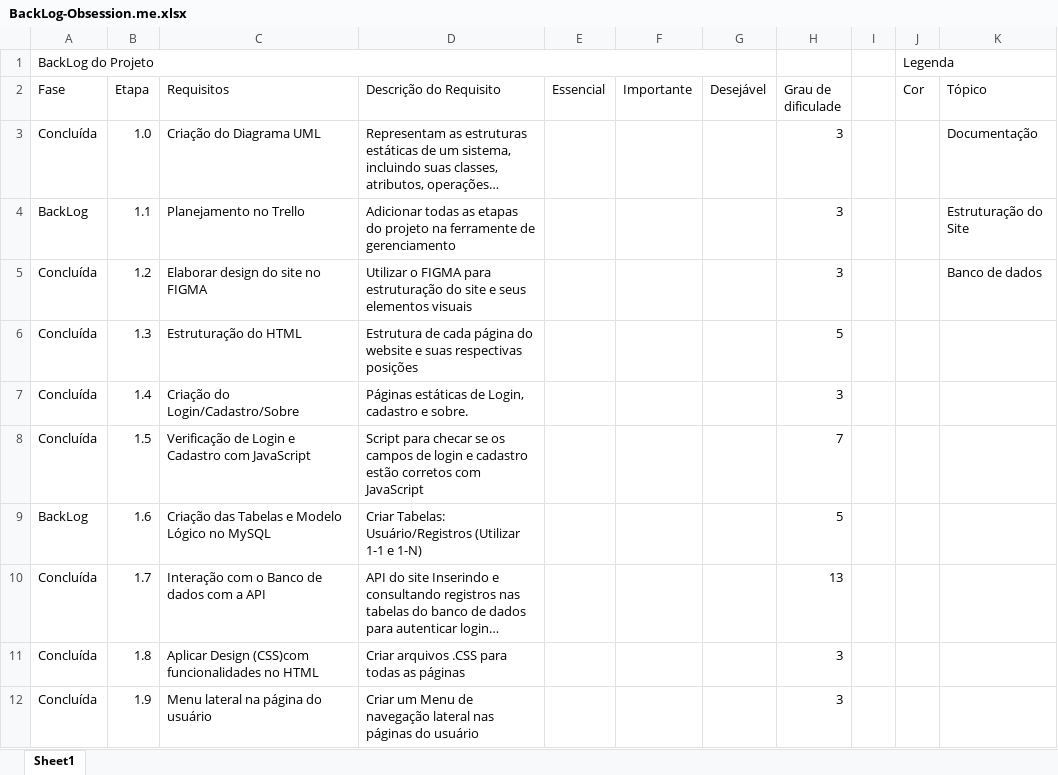
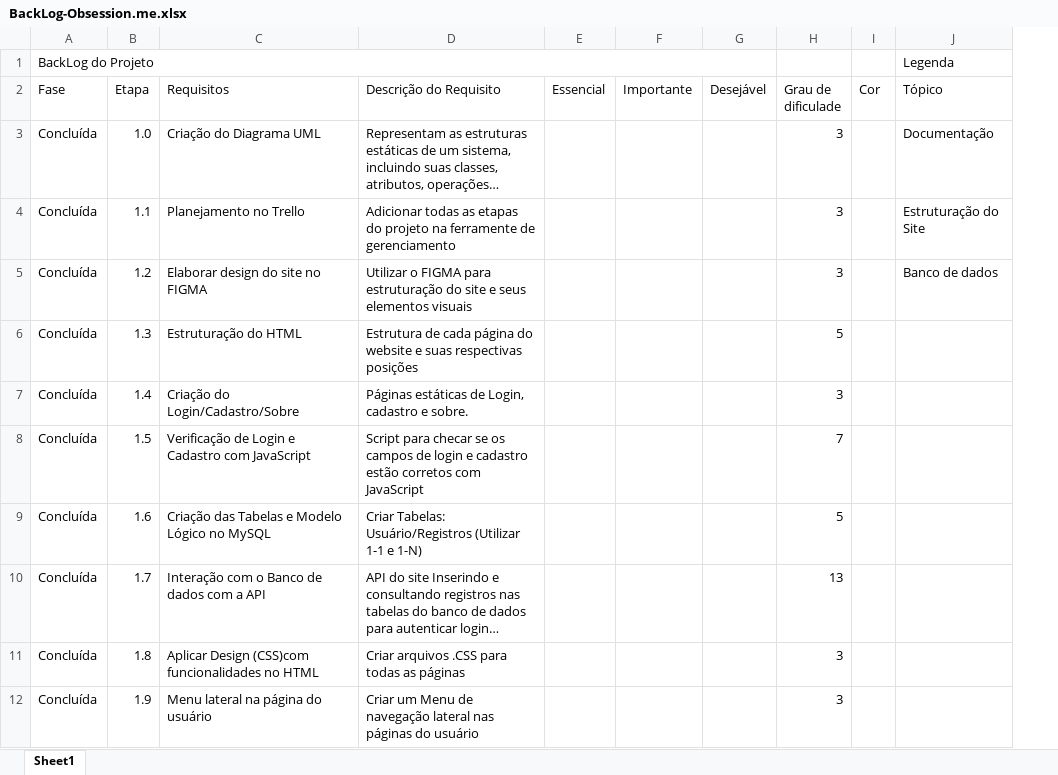
Before and after one commit to PedroTresmondi/Obsession, an Excel workbook: Documentação/Backlog/BackLog-Obsession.me.xlsx, sheet Sheet1, drawn as a sheet; only a part is shown; long unchanged cells end in …; values as stored, in another font and other column widths than the file's, no cell formats; charts and pictures not drawn; removed rows and columns are numbered as before the commit, all else as after; the diff covers the shown part only; the diff names each change by its address in the sheet, - before the commit and + after, or states it on an @@ line.

Commit message:
1.0.5

```diff
--- a/Documentação/Backlog/BackLog-Obsession.me.xlsx (sheet Sheet1)
+++ b/Documentação/Backlog/BackLog-Obsession.me.xlsx (sheet Sheet1)
-column I, empty
-row 1: BackLog do Projeto |  |  |  |  |  |  |  |  | Legenda
+row 1: BackLog do Projeto |  |  |  |  |  |  |  |  | Legenda
-A4 (Fase): BackLog
+A4 (Fase): Concluída
-A9 (Fase): BackLog
+A9 (Fase): Concluída
```
Also changed, not shown: 5 added rows and 5 edited cells elsewhere in this sheet, cell formats, charts or pictures.
